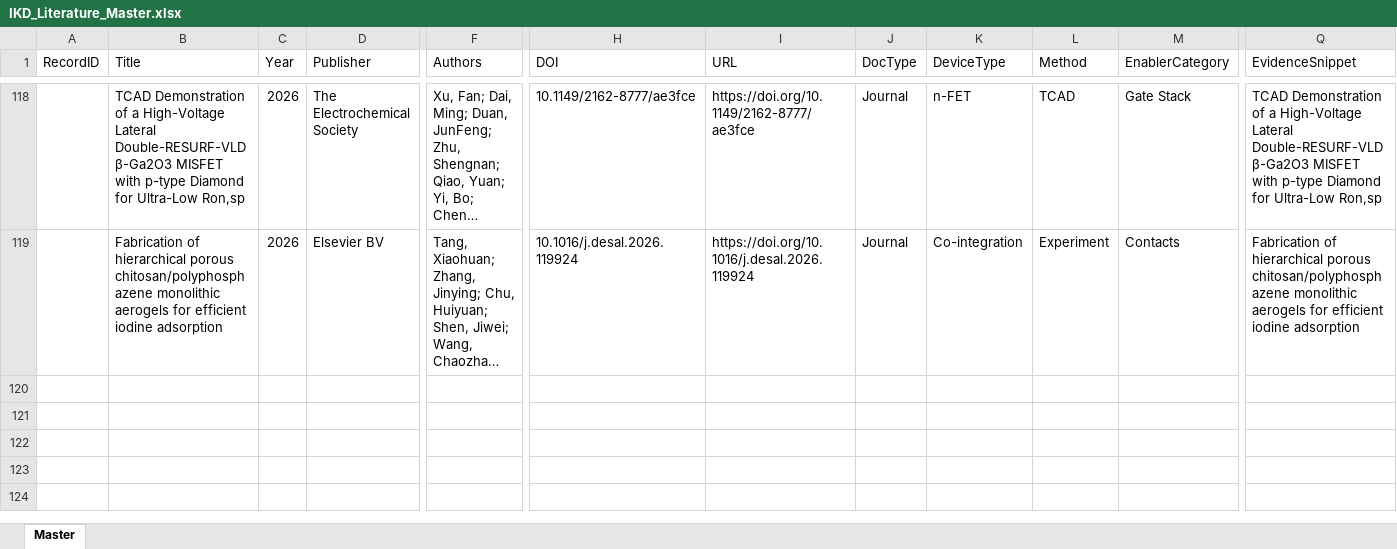
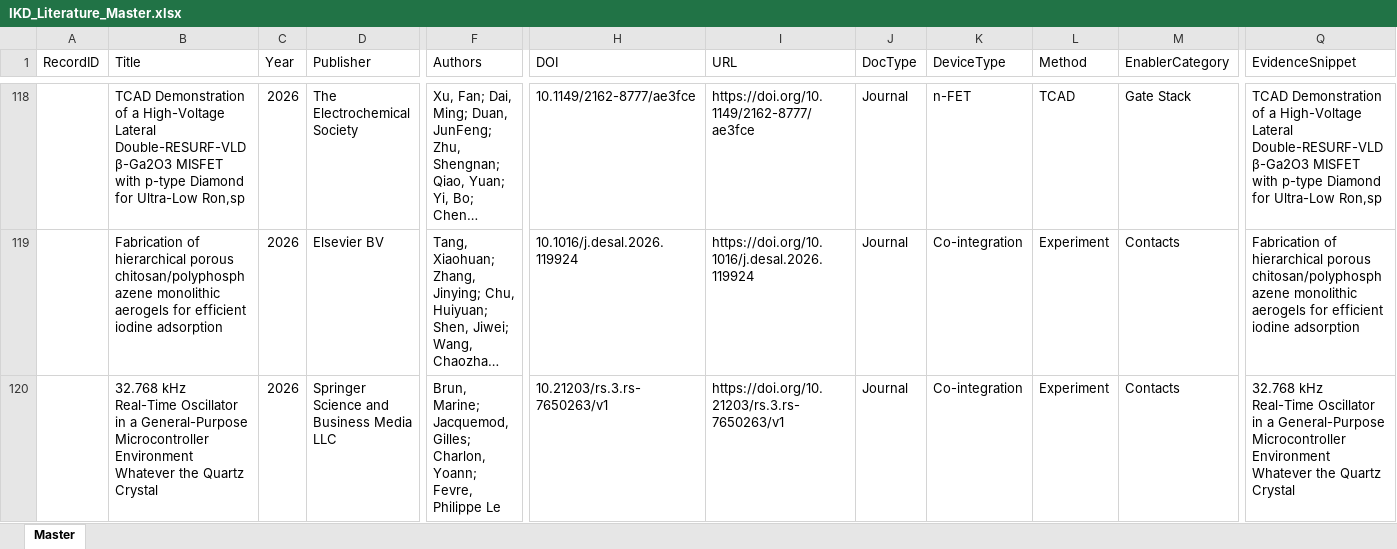
Before and after one commit to kainlulow/IKD_GaN_CMOS, an Excel workbook: 01_literature/IKD_Literature_Master.xlsx, sheet Master, drawn as a sheet; only a part is shown, gaps mark what is left out; long unchanged cells end in …; values as stored, in another font and other column widths than the file's, no borders; rows hold the shown columns only; the diff names each change by its address in the sheet, - before the commit and + after, or states it on an @@ line.

```diff
--- a/01_literature/IKD_Literature_Master.xlsx (sheet Master)
+++ b/01_literature/IKD_Literature_Master.xlsx (sheet Master)
+row 120:  | 32.768 kHz Real-Time Oscillator in a General-Purpose Microcontroller Environment Whatever the Quartz Crystal | 2026 | Springer Science and Business Media LLC | Brun, Marine; Jacquemod, Gilles; Charlon, Yoann; Fevre, Philippe Le | 10.21203/rs.3.rs-7650263/v1 | https://doi.org/10.21203/rs.3.rs-7650263/v1 | Journal | Co-integration | Experiment | Contacts | 32.768 kHz Real-Time Oscillator in a General-Purpose Microcontroller Environment Whatever the Quartz Crystal
```
Also changed, not shown: 01_literature/IKD_ReviewQueue.xlsx, 2 other files.
